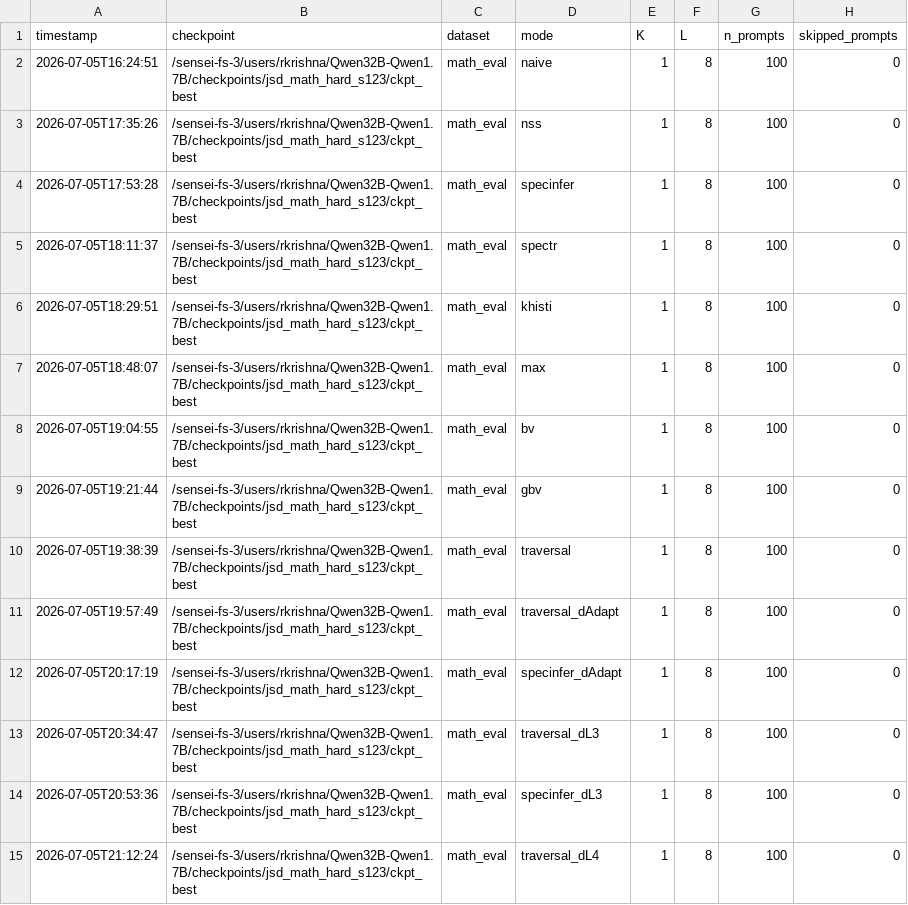
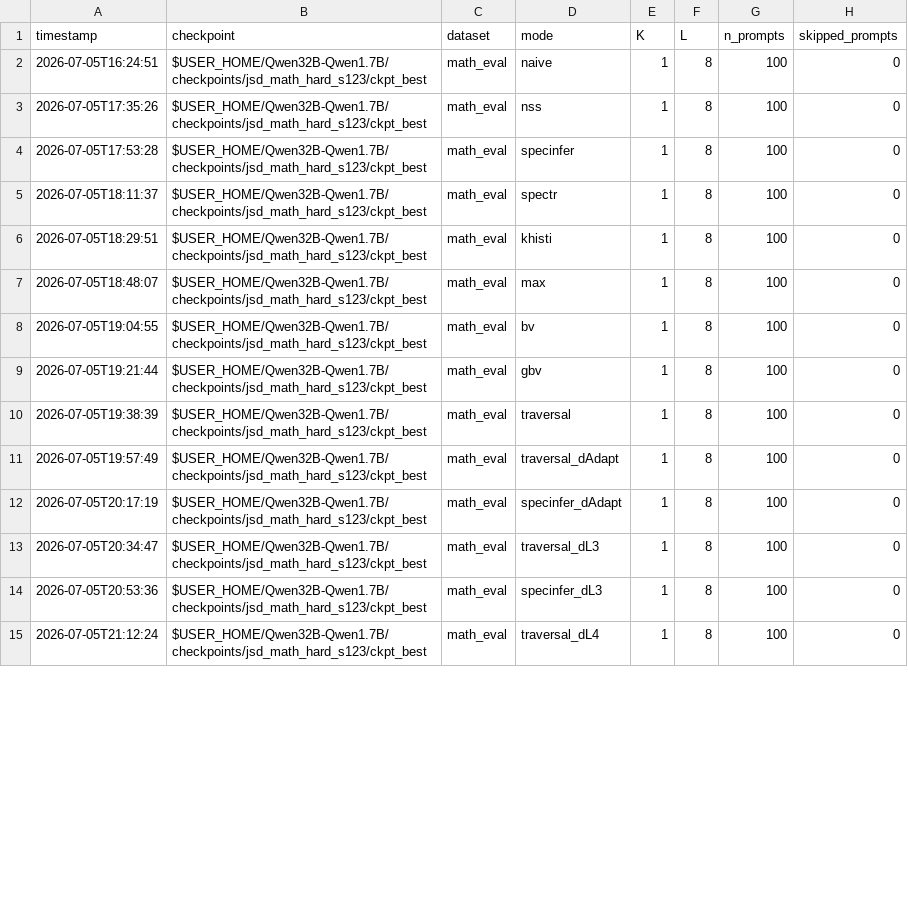
Before and after one commit to Rmuk655/Distill-Spec-Research, a CSV file: results/per_checkpoint_sweeps_2026-07/jsd_math_hard_s123_Qwen32B-Qwen1.7B.csv, drawn as a sheet; only a part is shown; the diff covers the shown part only; the diff names each change by its address in the sheet, - before the commit and + after, or states it on an @@ line.

```diff
--- a/results/per_checkpoint_sweeps_2026-07/jsd_math_hard_s123_Qwen32B-Qwen1.7B.csv
+++ b/results/per_checkpoint_sweeps_2026-07/jsd_math_hard_s123_Qwen32B-Qwen1.7B.csv
-B2:B15 (checkpoint): /sensei-fs-3/users/rkrishna/Qwen32B-Qwen1.7B/checkpoints/jsd_math_hard_s123/ckpt_best
+B2:B15 (checkpoint): $USER_HOME/Qwen32B-Qwen1.7B/checkpoints/jsd_math_hard_s123/ckpt_best
```
Also changed, not shown: 122 edited cells elsewhere in this file, results/per_checkpoint_sweeps_2026-07/enrich_draftcond_K3_mathhard_s123.csv, results/per_checkpoint_sweeps_2026-07/jsd_flat_enrich_K3_temp07_math_hard_s123.csv, 23 other files.
